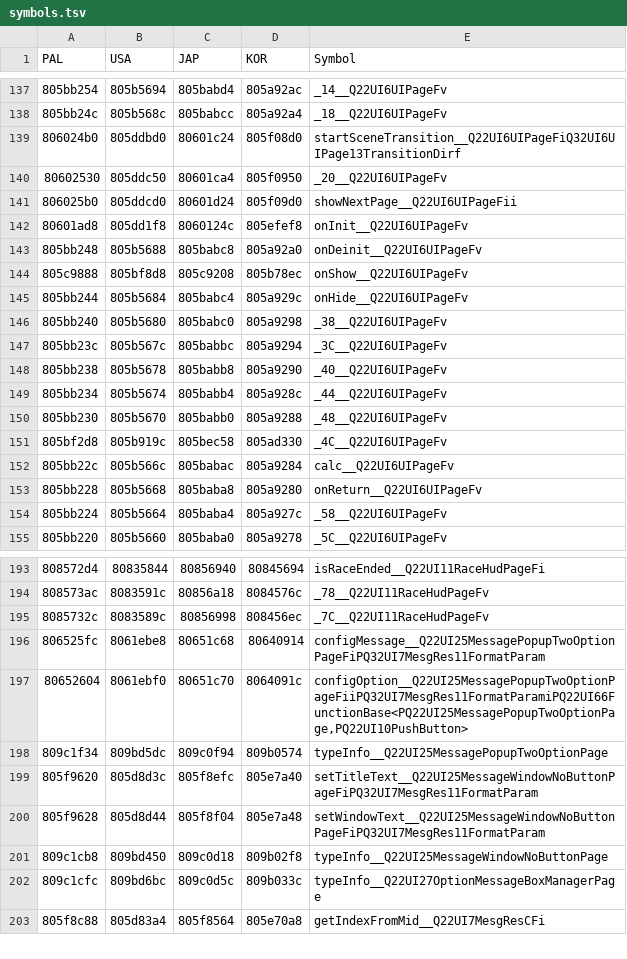
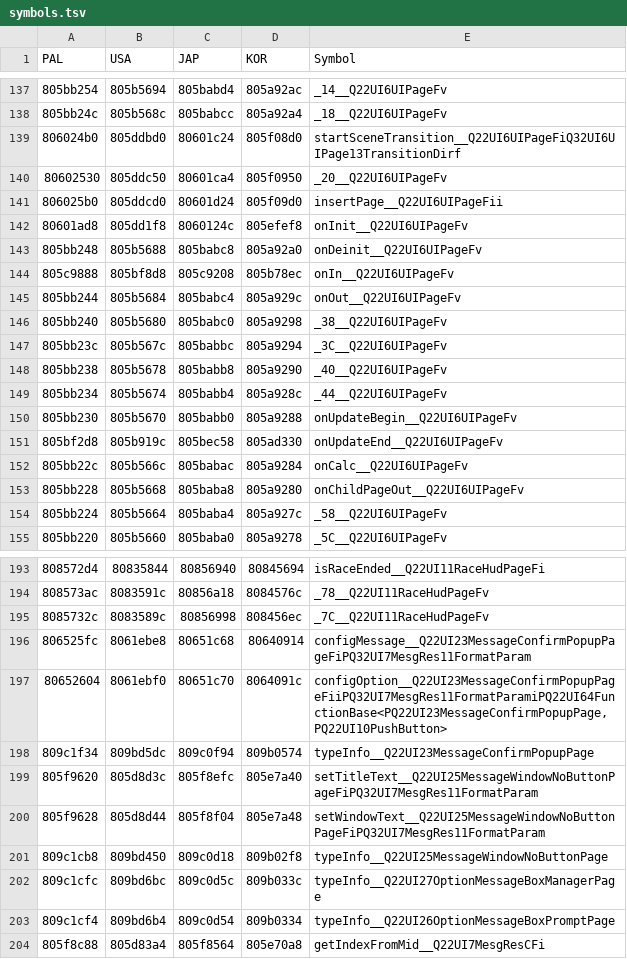
Before and after one commit to mkwcat/mkwcomp, a TSV file: rel/symbols.tsv, drawn as a sheet; only a part is shown, gaps mark what is left out; the diff covers the shown part only.

Commit message:
fix naming and start ghosyt data option stuff

```diff
--- a/rel/symbols.tsv
+++ b/rel/symbols.tsv
@@ -140,7 +140,7 @@ PAL	USA	JAP	KOR	Symbol
 80602530	805ddc50	80601ca4	805f0950	_20__Q22UI6UIPageFv
-806025b0	805ddcd0	80601d24	805f09d0	showNextPage__Q22UI6UIPageFii
+806025b0	805ddcd0	80601d24	805f09d0	insertPage__Q22UI6UIPageFii
 80601ad8	805dd1f8	8060124c	805efef8	onInit__Q22UI6UIPageFv
 805bb248	805b5688	805babc8	805a92a0	onDeinit__Q22UI6UIPageFv
-805c9888	805bf8d8	805c9208	805b78ec	onShow__Q22UI6UIPageFv
-805bb244	805b5684	805babc4	805a929c	onHide__Q22UI6UIPageFv
+805c9888	805bf8d8	805c9208	805b78ec	onIn__Q22UI6UIPageFv
+805bb244	805b5684	805babc4	805a929c	onOut__Q22UI6UIPageFv
 805bb240	805b5680	805babc0	805a9298	_38__Q22UI6UIPageFv
@@ -149,6 +149,6 @@ PAL	USA	JAP	KOR	Symbol
 805bb234	805b5674	805babb4	805a928c	_44__Q22UI6UIPageFv
-805bb230	805b5670	805babb0	805a9288	_48__Q22UI6UIPageFv
-805bf2d8	805b919c	805bec58	805ad330	_4C__Q22UI6UIPageFv
-805bb22c	805b566c	805babac	805a9284	calc__Q22UI6UIPageFv
-805bb228	805b5668	805baba8	805a9280	onReturn__Q22UI6UIPageFv
+805bb230	805b5670	805babb0	805a9288	onUpdateBegin__Q22UI6UIPageFv
+805bf2d8	805b919c	805bec58	805ad330	onUpdateEnd__Q22UI6UIPageFv
+805bb22c	805b566c	805babac	805a9284	onCalc__Q22UI6UIPageFv
+805bb228	805b5668	805baba8	805a9280	onChildPageOut__Q22UI6UIPageFv
 805bb224	805b5664	805baba4	805a927c	_58__Q22UI6UIPageFv
@@ -195,5 +195,5 @@ PAL	USA	JAP	KOR	Symbol
 8085732c	8083589c	80856998	808456ec	_7C__Q22UI11RaceHudPageFv
-806525fc	8061ebe8	80651c68	80640914	configMessage__Q22UI25MessagePopupTwoOptionPageFiPQ32UI7MesgRes11FormatParam
-80652604	8061ebf0	80651c70	8064091c	configOption__Q22UI25MessagePopupTwoOptionPageFiiPQ32UI7MesgRes11FormatParamiPQ22UI66FunctionBase<PQ22UI25MessagePopupTwoOptionPage,PQ22UI10PushButton>
-809c1f34	809bd5dc	809c0f94	809b0574	typeInfo__Q22UI25MessagePopupTwoOptionPage
+806525fc	8061ebe8	80651c68	80640914	configMessage__Q22UI23MessageConfirmPopupPageFiPQ32UI7MesgRes11FormatParam
+80652604	8061ebf0	80651c70	8064091c	configOption__Q22UI23MessageConfirmPopupPageFiiPQ32UI7MesgRes11FormatParamiPQ22UI64FunctionBase<PQ22UI23MessageConfirmPopupPage,PQ22UI10PushButton>
+809c1f34	809bd5dc	809c0f94	809b0574	typeInfo__Q22UI23MessageConfirmPopupPage
 805f9620	805d8d3c	805f8efc	805e7a40	setTitleText__Q22UI25MessageWindowNoButtonPageFiPQ32UI7MesgRes11FormatParam
@@ -202,2 +202,3 @@ PAL	USA	JAP	KOR	Symbol
 809c1cfc	809bd6bc	809c0d5c	809b033c	typeInfo__Q22UI27OptionMessageBoxManagerPage
+809c1cf4	809bd6b4	809c0d54	809b0334	typeInfo__Q22UI26OptionMessageBoxPromptPage
 805f8c88	805d83a4	805f8564	805e70a8	getIndexFromMid__Q22UI7MesgResCFi
```
Also changed, not shown: 8 edited cells elsewhere in this file, 30 other files.
